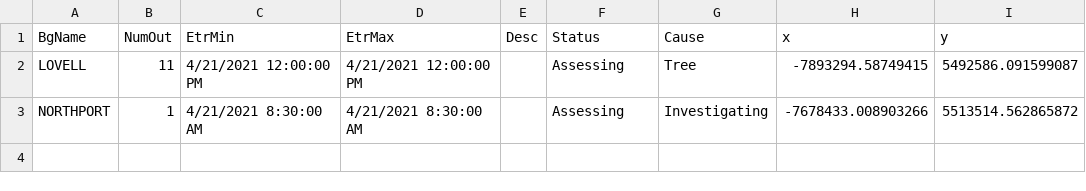
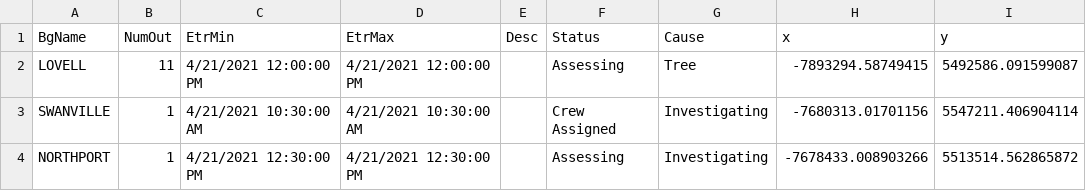
Before and after one commit to abkfenris/cmp-outages, a CSV file: cmp_outages.csv, drawn as a sheet.

```diff
--- a/cmp_outages.csv
+++ b/cmp_outages.csv
@@ -2,2 +2,3 @@ BgName,NumOut,EtrMin,EtrMax,Desc,Status,Cause,x,y
 LOVELL,11,4/21/2021 12:00:00 PM,4/21/2021 12:00:00 PM,,Assessing,Tree,-7893294.58749415,5492586.091599087
-NORTHPORT,1,4/21/2021 8:30:00 AM,4/21/2021 8:30:00 AM,,Assessing,Investigating,-7678433.008903266,5513514.562865872
+SWANVILLE,1,4/21/2021 10:30:00 AM,4/21/2021 10:30:00 AM,,Crew Assigned,Investigating,-7680313.01701156,5547211.406904114
+NORTHPORT,1,4/21/2021 12:30:00 PM,4/21/2021 12:30:00 PM,,Assessing,Investigating,-7678433.008903266,5513514.562865872
```
